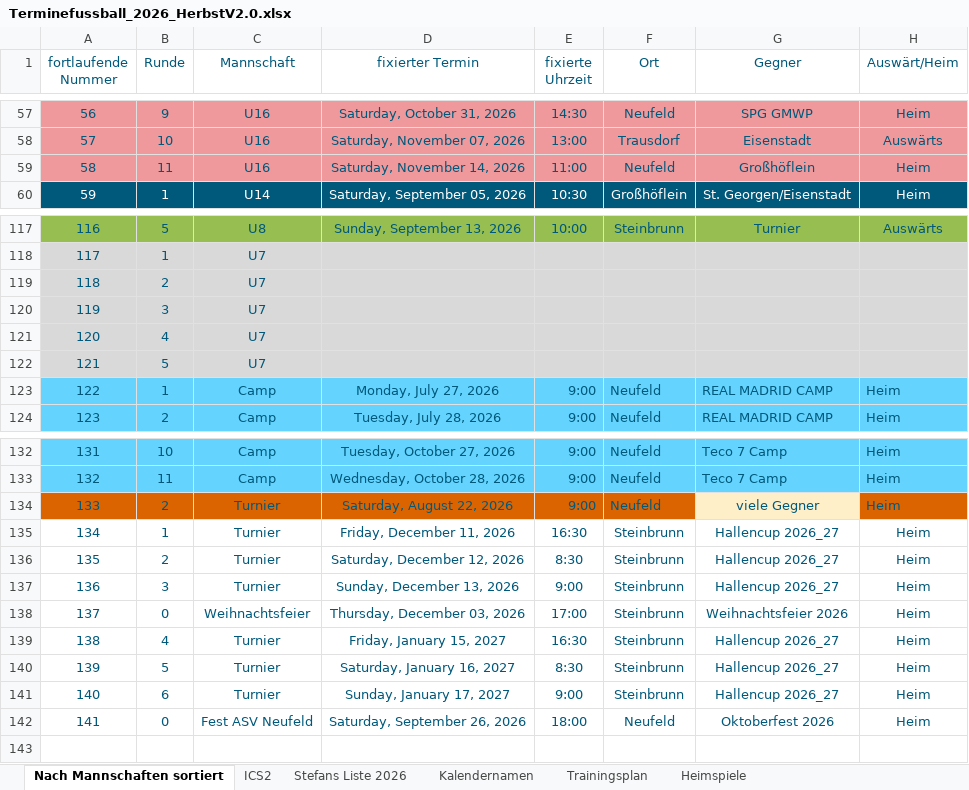
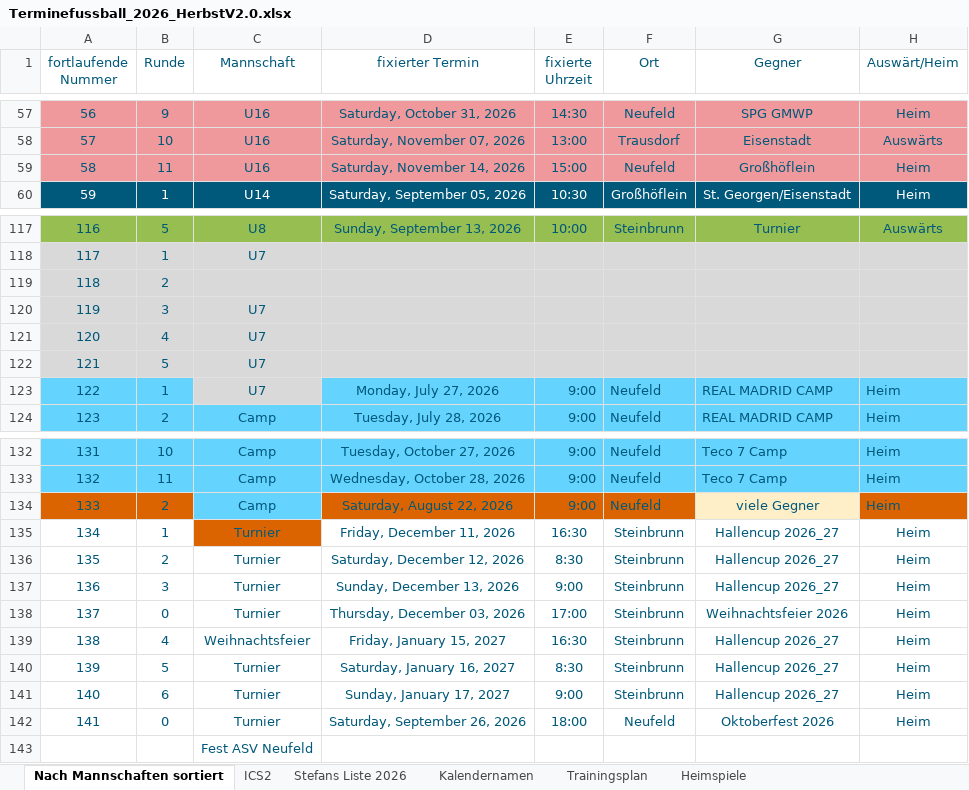
Before and after one commit to dtb-asv/asv-neufeld, an Excel workbook: Excel2/Terminefussball_2026_HerbstV2.0.xlsx, sheet Nach Mannschaften sortiert, drawn as a sheet; only a part is shown, gaps mark what is left out; values as stored, in another font and other column widths than the file's, no borders; the diff names each change by its address in the sheet, - before the commit and + after, or states it on an @@ line.

```diff
--- a/Excel2/Terminefussball_2026_HerbstV2.0.xlsx (sheet Nach Mannschaften sortiert)
+++ b/Excel2/Terminefussball_2026_HerbstV2.0.xlsx (sheet Nach Mannschaften sortiert)
-E59 (fixierte Uhrzeit): 11:00
+E59 (fixierte Uhrzeit): 15:00
-C119 (Mannschaft): U7
+C119 (Mannschaft): (empty)
-C123 (Mannschaft): Camp
+C123 (Mannschaft): U7
-C123 fill: #64D4FF
+C123 fill: #D9D9D9
-C134 (Mannschaft): Turnier
+C134 (Mannschaft): Camp
-C134 fill: #DC6400
+C134 fill: #64D4FF
-C135 fill: none
+C135 fill: #DC6400
-C138 (Mannschaft): Weihnachtsfeier
+C138 (Mannschaft): Turnier
-C139 (Mannschaft): Turnier
+C139 (Mannschaft): Weihnachtsfeier
-C142 (Mannschaft): Fest ASV Neufeld
+C142 (Mannschaft): Turnier
+row 143:  |  | Fest ASV Neufeld
```
Also changed, not shown: sheet ICS2, sheet Stefans Liste 2026, formulas that keep their value, 4 other files.
